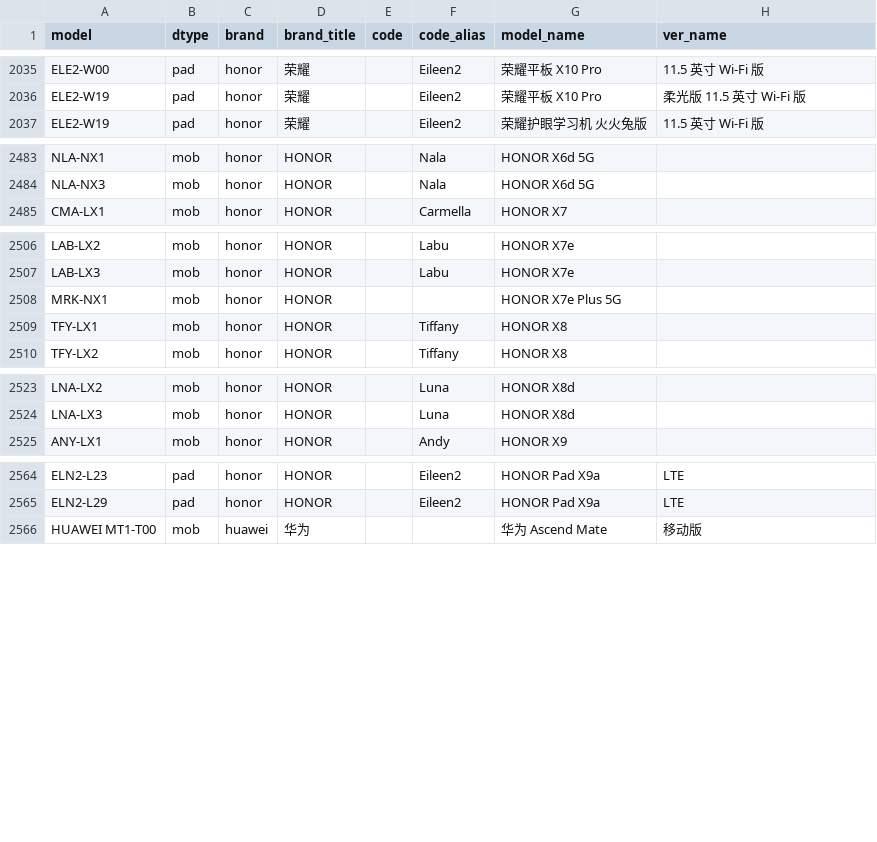
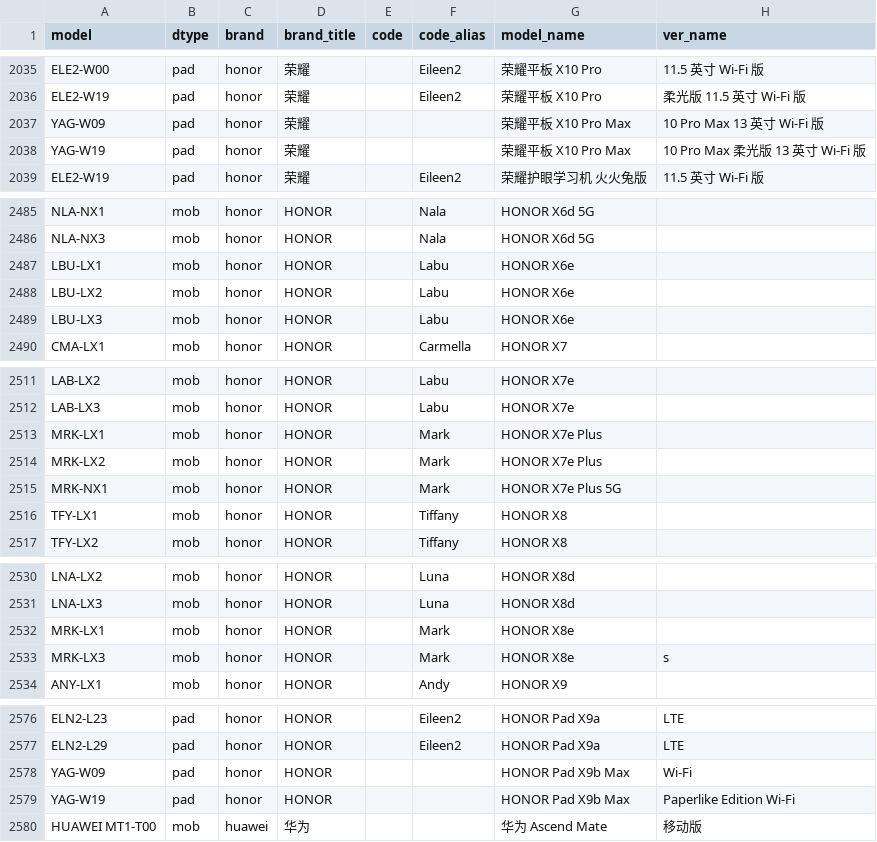
Before and after one commit to YuleBest/MobileModels-csv, a CSV file: models.csv, drawn as a sheet; only a part is shown, gaps mark what is left out; the diff covers the shown part only.

```diff
--- a/models.csv
+++ b/models.csv
@@ -2036,2 +2036,4 @@ ELE2-W00,pad,honor,荣耀,,Eileen2,荣耀平板 X10 Pro,11.5 英寸 Wi-Fi 版
 ELE2-W19,pad,honor,荣耀,,Eileen2,荣耀平板 X10 Pro,柔光版 11.5 英寸 Wi-Fi 版
+YAG-W09,pad,honor,荣耀,,,荣耀平板 X10 Pro Max,10 Pro Max 13 英寸 Wi-Fi 版
+YAG-W19,pad,honor,荣耀,,,荣耀平板 X10 Pro Max,10 Pro Max 柔光版 13 英寸 Wi-Fi 版
 ELE2-W19,pad,honor,荣耀,,Eileen2,荣耀护眼学习机 火火兔版,11.5 英寸 Wi-Fi 版
@@ -2484,2 +2486,5 @@ NLA-NX1,mob,honor,HONOR,,Nala,HONOR X6d 5G,
 NLA-NX3,mob,honor,HONOR,,Nala,HONOR X6d 5G,
+LBU-LX1,mob,honor,HONOR,,Labu,HONOR X6e,
+LBU-LX2,mob,honor,HONOR,,Labu,HONOR X6e,
+LBU-LX3,mob,honor,HONOR,,Labu,HONOR X6e,
 CMA-LX1,mob,honor,HONOR,,Carmella,HONOR X7,
@@ -2507,3 +2512,5 @@ LAB-LX2,mob,honor,HONOR,,Labu,HONOR X7e,
 LAB-LX3,mob,honor,HONOR,,Labu,HONOR X7e,
-MRK-NX1,mob,honor,HONOR,,,HONOR X7e Plus 5G,
+MRK-LX1,mob,honor,HONOR,,Mark,HONOR X7e Plus,
+MRK-LX2,mob,honor,HONOR,,Mark,HONOR X7e Plus,
+MRK-NX1,mob,honor,HONOR,,Mark,HONOR X7e Plus 5G,
 TFY-LX1,mob,honor,HONOR,,Tiffany,HONOR X8,
@@ -2524,2 +2531,4 @@ LNA-LX2,mob,honor,HONOR,,Luna,HONOR X8d,
 LNA-LX3,mob,honor,HONOR,,Luna,HONOR X8d,
+MRK-LX1,mob,honor,HONOR,,Mark,HONOR X8e,
+MRK-LX3,mob,honor,HONOR,,Mark,HONOR X8e,s
 ANY-LX1,mob,honor,HONOR,,Andy,HONOR X9,
@@ -2565,2 +2577,4 @@ ELN2-L23,pad,honor,HONOR,,Eileen2,HONOR Pad X9a,LTE
 ELN2-L29,pad,honor,HONOR,,Eileen2,HONOR Pad X9a,LTE
+YAG-W09,pad,honor,HONOR,,,HONOR Pad X9b Max,Wi-Fi
+YAG-W19,pad,honor,HONOR,,,HONOR Pad X9b Max,Paperlike Edition Wi-Fi
 HUAWEI MT1-T00,mob,huawei,华为,,,华为 Ascend Mate,移动版
```
Also changed, not shown: 3 added rows and 3 edited cells elsewhere in this file, 1 other file.
